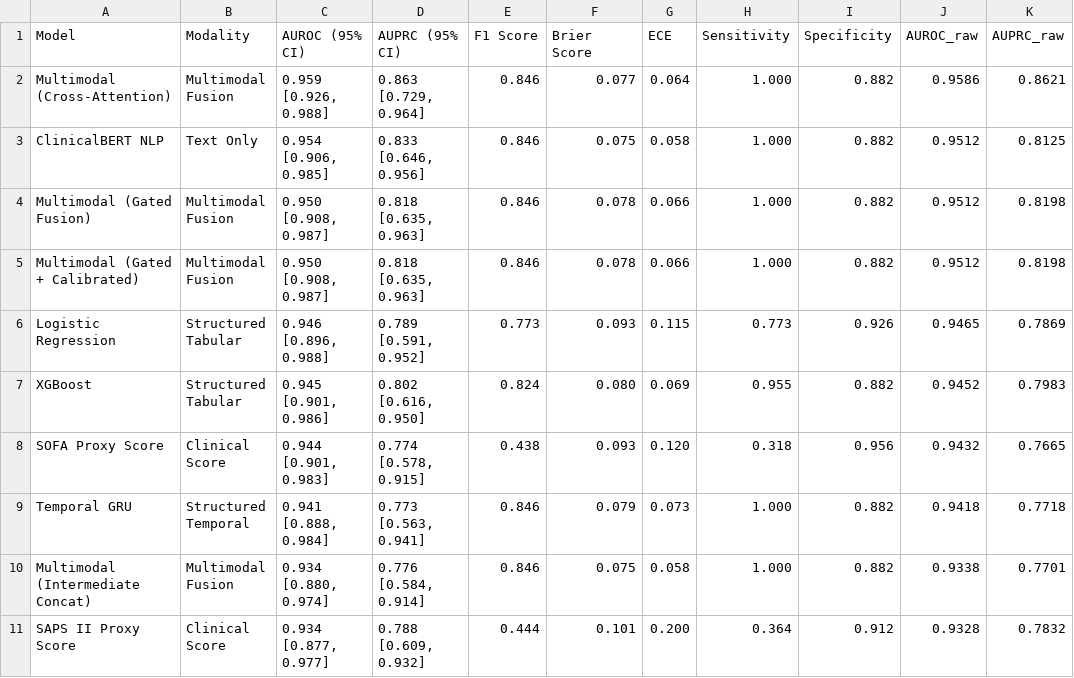
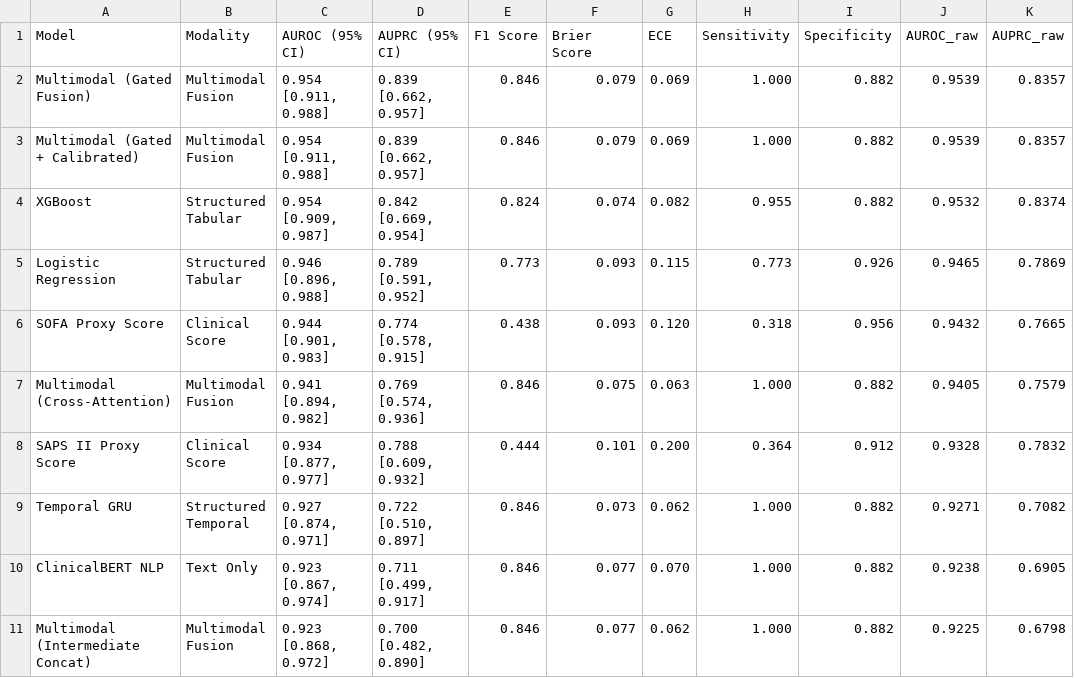
Before and after one commit to pujansonani/Medguard-AI, a CSV file: experiments/artifacts/ablation_table.csv, drawn as a sheet.

```diff
--- a/experiments/artifacts/ablation_table.csv
+++ b/experiments/artifacts/ablation_table.csv
@@ -1,11 +1,11 @@
 Model,Modality,AUROC (95% CI),AUPRC (95% CI),F1 Score,Brier Score,ECE,Sensitivity,Specificity,AUROC_raw,AUPRC_raw
-Multimodal (Cross-Attention),Multimodal Fusion,"0.959 [0.926, 0.988]","0.863 [0.729, 0.964]",0.846,0.077,0.064,1.000,0.882,0.9586,0.8621
-ClinicalBERT NLP,Text Only,"0.954 [0.906, 0.985]","0.833 [0.646, 0.956]",0.846,0.075,0.058,1.000,0.882,0.9512,0.8125
-Multimodal (Gated Fusion),Multimodal Fusion,"0.950 [0.908, 0.987]","0.818 [0.635, 0.963]",0.846,0.078,0.066,1.000,0.882,0.9512,0.8198
-Multimodal (Gated + Calibrated),Multimodal Fusion,"0.950 [0.908, 0.987]","0.818 [0.635, 0.963]",0.846,0.078,0.066,1.000,0.882,0.9512,0.8198
+Multimodal (Gated Fusion),Multimodal Fusion,"0.954 [0.911, 0.988]","0.839 [0.662, 0.957]",0.846,0.079,0.069,1.000,0.882,0.9539,0.8357
+Multimodal (Gated + Calibrated),Multimodal Fusion,"0.954 [0.911, 0.988]","0.839 [0.662, 0.957]",0.846,0.079,0.069,1.000,0.882,0.9539,0.8357
+XGBoost,Structured Tabular,"0.954 [0.909, 0.987]","0.842 [0.669, 0.954]",0.824,0.074,0.082,0.955,0.882,0.9532,0.8374
 Logistic Regression,Structured Tabular,"0.946 [0.896, 0.988]","0.789 [0.591, 0.952]",0.773,0.093,0.115,0.773,0.926,0.9465,0.7869
-XGBoost,Structured Tabular,"0.945 [0.901, 0.986]","0.802 [0.616, 0.950]",0.824,0.080,0.069,0.955,0.882,0.9452,0.7983
 SOFA Proxy Score,Clinical Score,"0.944 [0.901, 0.983]","0.774 [0.578, 0.915]",0.438,0.093,0.120,0.318,0.956,0.9432,0.7665
-Temporal GRU,Structured Temporal,"0.941 [0.888, 0.984]","0.773 [0.563, 0.941]",0.846,0.079,0.073,1.000,0.882,0.9418,0.7718
-Multimodal (Intermediate Concat),Multimodal Fusion,"0.934 [0.880, 0.974]","0.776 [0.584, 0.914]",0.846,0.075,0.058,1.000,0.882,0.9338,0.7701
+Multimodal (Cross-Attention),Multimodal Fusion,"0.941 [0.894, 0.982]","0.769 [0.574, 0.936]",0.846,0.075,0.063,1.000,0.882,0.9405,0.7579
 SAPS II Proxy Score,Clinical Score,"0.934 [0.877, 0.977]","0.788 [0.609, 0.932]",0.444,0.101,0.200,0.364,0.912,0.9328,0.7832
+Temporal GRU,Structured Temporal,"0.927 [0.874, 0.971]","0.722 [0.510, 0.897]",0.846,0.073,0.062,1.000,0.882,0.9271,0.7082
+ClinicalBERT NLP,Text Only,"0.923 [0.867, 0.974]","0.711 [0.499, 0.917]",0.846,0.077,0.070,1.000,0.882,0.9238,0.6905
+Multimodal (Intermediate Concat),Multimodal Fusion,"0.923 [0.868, 0.972]","0.700 [0.482, 0.890]",0.846,0.077,0.062,1.000,0.882,0.9225,0.6798
```
Also changed, not shown: reports/tables/model_comparison.csv, reports/tables/robustness_summary.csv, 48 other files.
